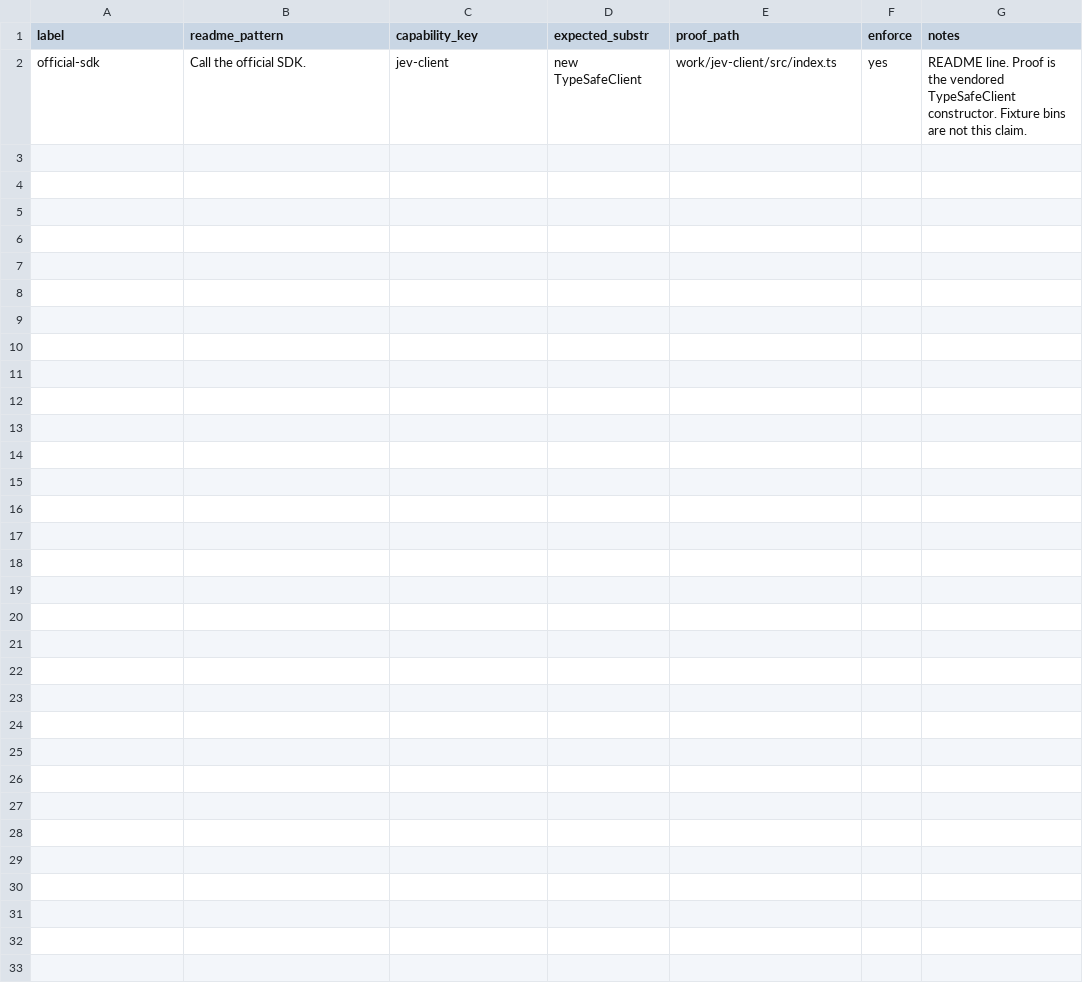
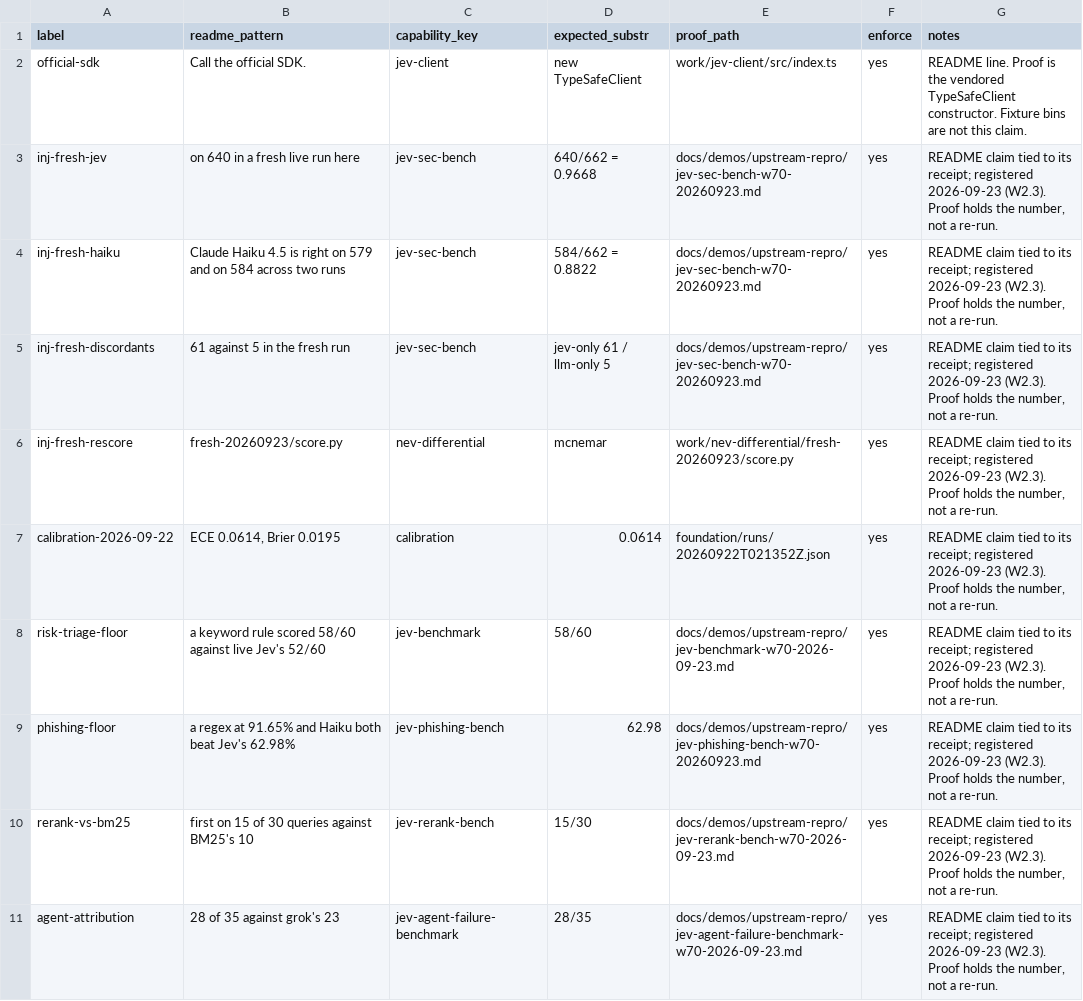
Before and after one commit to JYeswak/jev_playground, a TSV file: foundation/kit/claims.tsv, drawn as a sheet; only a part is shown; the diff covers the shown part only.

Commit message:
[selftest] W2.3 claim coverage: 18 README numbers registered enforce=yes against their receipts (19 enforced); census unitizer committed as foundation/kit/claim-units.py (same 44 candidates); stage 15 gains a coverage ratchet 11/44 pinned to the unitizer sha; planted unregistered claim RED+named (5/5 stable), floor-raise rc=1, unitizer-change rc=2 jev-deep-kit-8q7

```diff
--- a/foundation/kit/claims.tsv
+++ b/foundation/kit/claims.tsv
@@ -2 +2,10 @@ label	readme_pattern	capability_key	expected_substr	proof_path	enforce	notes
 official-sdk	Call the official SDK.	jev-client	new TypeSafeClient	work/jev-client/src/index.ts	yes	README line. Proof is the vendored TypeSafeClient constructor. Fixture bins are not this claim.
+inj-fresh-jev	on 640 in a fresh live run here	jev-sec-bench	640/662 = 0.9668	docs/demos/upstream-repro/jev-sec-bench-w70-20260923.md	yes	README claim tied to its receipt; registered 2026-09-23 (W2.3). Proof holds the number, not a re-run.
+inj-fresh-haiku	Claude Haiku 4.5 is right on 579 and on 584 across two runs	jev-sec-bench	584/662 = 0.8822	docs/demos/upstream-repro/jev-sec-bench-w70-20260923.md	yes	README claim tied to its receipt; registered 2026-09-23 (W2.3). Proof holds the number, not a re-run.
+inj-fresh-discordants	61 against 5 in the fresh run	jev-sec-bench	jev-only 61 / llm-only 5	docs/demos/upstream-repro/jev-sec-bench-w70-20260923.md	yes	README claim tied to its receipt; registered 2026-09-23 (W2.3). Proof holds the number, not a re-run.
+inj-fresh-rescore	fresh-20260923/score.py	nev-differential	mcnemar	work/nev-differential/fresh-20260923/score.py	yes	README claim tied to its receipt; registered 2026-09-23 (W2.3). Proof holds the number, not a re-run.
+calibration-2026-09-22	ECE 0.0614, Brier 0.0195	calibration	0.0614	foundation/runs/20260922T021352Z.json	yes	README claim tied to its receipt; registered 2026-09-23 (W2.3). Proof holds the number, not a re-run.
+risk-triage-floor	a keyword rule scored 58/60 against live Jev's 52/60	jev-benchmark	58/60	docs/demos/upstream-repro/jev-benchmark-w70-2026-09-23.md	yes	README claim tied to its receipt; registered 2026-09-23 (W2.3). Proof holds the number, not a re-run.
+phishing-floor	a regex at 91.65% and Haiku both beat Jev's 62.98%	jev-phishing-bench	62.98	docs/demos/upstream-repro/jev-phishing-bench-w70-20260923.md	yes	README claim tied to its receipt; registered 2026-09-23 (W2.3). Proof holds the number, not a re-run.
+rerank-vs-bm25	first on 15 of 30 queries against BM25's 10	jev-rerank-bench	15/30	docs/demos/upstream-repro/jev-rerank-bench-w70-2026-09-23.md	yes	README claim tied to its receipt; registered 2026-09-23 (W2.3). Proof holds the number, not a re-run.
+agent-attribution	28 of 35 against grok's 23	jev-agent-failure-benchmark	28/35	docs/demos/upstream-repro/jev-agent-failure-benchmark-w70-2026-09-23.md	yes	README claim tied to its receipt; registered 2026-09-23 (W2.3). Proof holds the number, not a re-run.
```
Also changed, not shown: 9 added rows elsewhere in this file, 4 other files.
